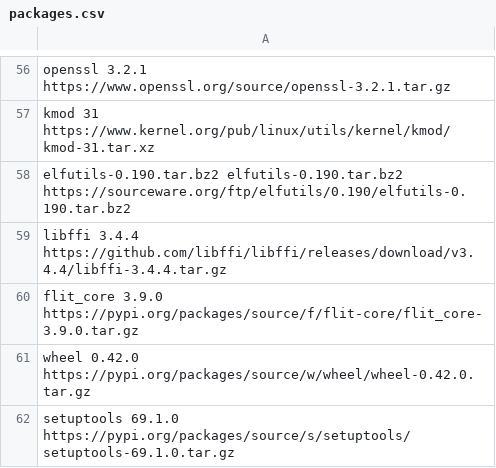
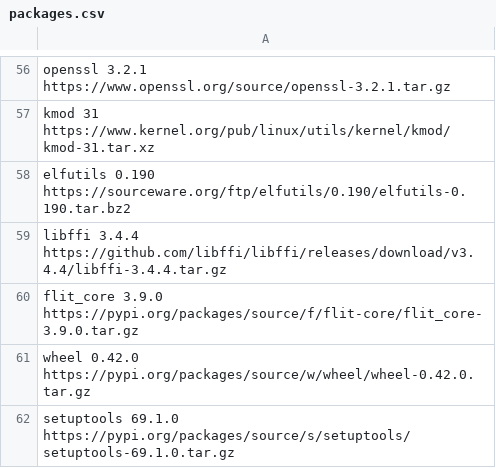
Before and after one commit to Salpadding/lfs-scripts, a CSV file: x64/packages.csv, drawn as a sheet; only a part is shown, gaps mark what is left out.

```diff
--- a/x64/packages.csv
+++ b/x64/packages.csv
@@ -57,3 +57,3 @@ openssl 3.2.1 https://www.openssl.org/source/openssl-3.2.1.tar.gz
 kmod 31 https://www.kernel.org/pub/linux/utils/kernel/kmod/kmod-31.tar.xz
-elfutils-0.190.tar.bz2 elfutils-0.190.tar.bz2 https://sourceware.org/ftp/elfutils/0.190/elfutils-0.190.tar.bz2
+elfutils 0.190 https://sourceware.org/ftp/elfutils/0.190/elfutils-0.190.tar.bz2
 libffi 3.4.4 https://github.com/libffi/libffi/releases/download/v3.4.4/libffi-3.4.4.tar.gz
```
Also changed, not shown: 2 other files.
